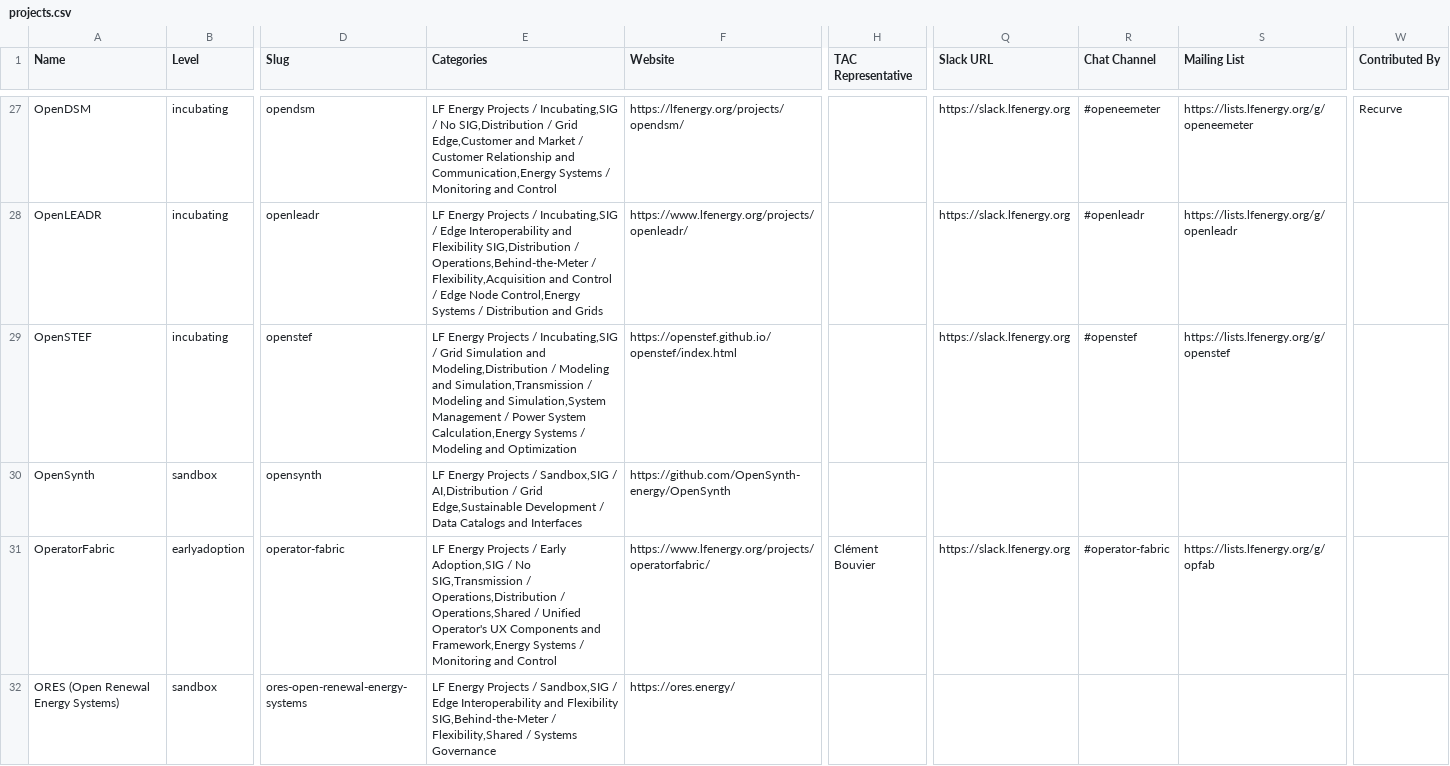
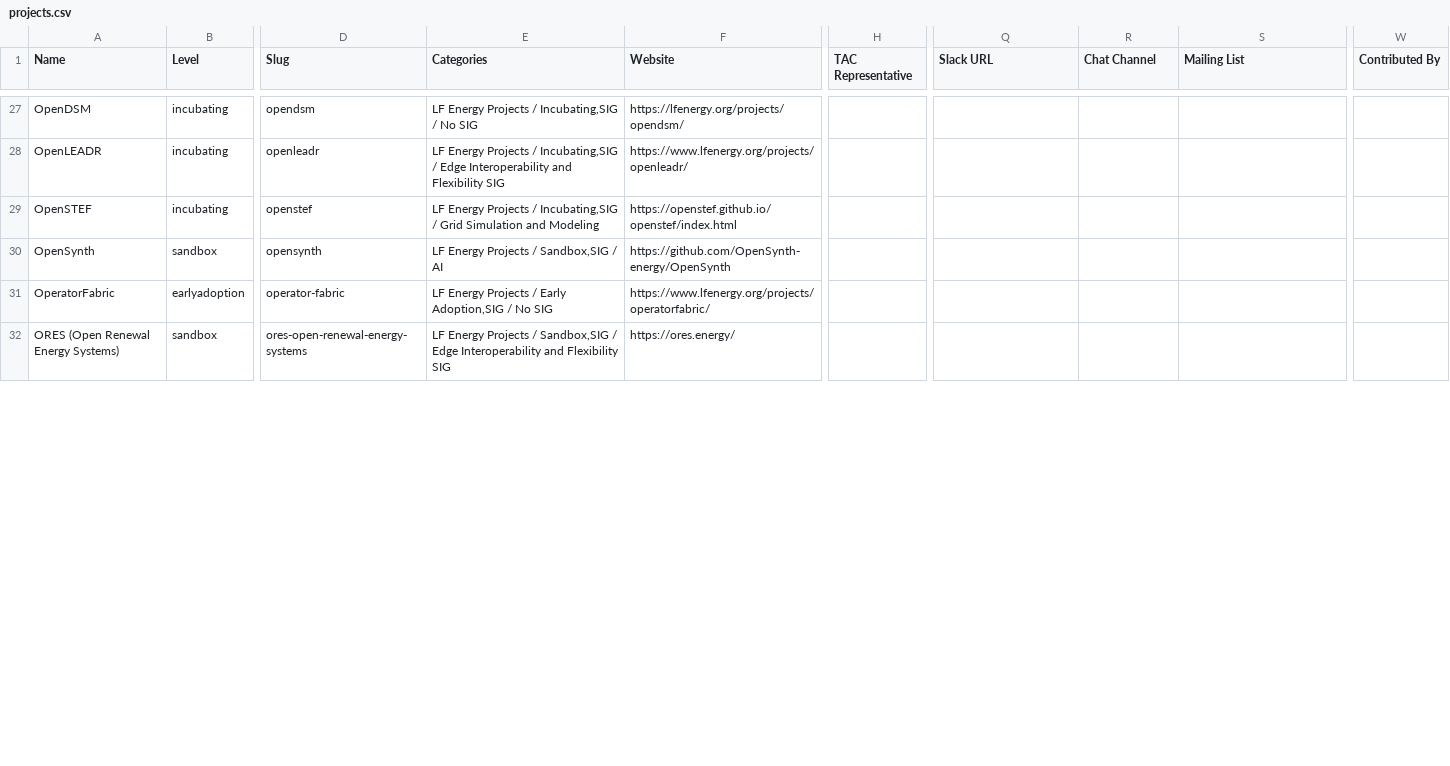
Before and after one commit to lf-energy/tac, a CSV file: _data/projects.csv, drawn as a sheet; only a part is shown, gaps mark what is left out; the diff covers the shown part only; the diff names each change by its address in the sheet, - before the commit and + after, or states it on an @@ line.

Commit message:
Update Data Sources from LFX 2026-02-11 (#751)
Automated changes by
[create-pull-request](https://github.com/peter-evans/create-pull-request)
GitHub action

Signed-off-by: github-actions[bot] <41898282+github-actions[bot]@users.noreply.github.com>

```diff
--- a/_data/projects.csv
+++ b/_data/projects.csv
-E27 (Categories): …/ No SIG,Distribution / Grid Edge,Customer and Market / Customer Relationship and Communication,Energy Systems / Monitoring and Control
+E27 (Categories): …/ No SIG
-Q27:Q29 (Slack URL): https://slack.lfenergy.org
+Q27:Q29 (Slack URL): (empty)
-R27 (Chat Channel): #openeemeter
+R27 (Chat Channel): (empty)
-S27 (Mailing List): https://lists.lfenergy.org/g/openeemeter
+S27 (Mailing List): (empty)
-W27 (Contributed By): Recurve
+W27 (Contributed By): (empty)
-E28 (Categories): …and Flexibility SIG,Distribution / Operations,Behind-the-Meter / Flexibility,Acquisition and Control / Edge Node Control,Energy Systems / Distribution and Grids
+E28 (Categories): …and Flexibility SIG
-R28 (Chat Channel): #openleadr
+R28 (Chat Channel): (empty)
-S28 (Mailing List): https://lists.lfenergy.org/g/openleadr
+S28 (Mailing List): (empty)
-E29 (Categories): …Simulation and Modeling,Distribution / Modeling and Simulation,Transmission / Modeling and Simulation,System Management / Power System Calculation,Energy Systems / Modeling and Optimization
+E29 (Categories): …Simulation and Modeling
-R29 (Chat Channel): #openstef
+R29 (Chat Channel): (empty)
-S29 (Mailing List): https://lists.lfenergy.org/g/openstef
+S29 (Mailing List): (empty)
-E30 (Categories): …Sandbox,SIG / AI,Distribution / Grid Edge,Sustainable Development / Data Catalogs and Interfaces
+E30 (Categories): …Sandbox,SIG / AI
-E31 (Categories): …/ No SIG,Transmission / Operations,Distribution / Operations,Shared / Unified Operator's UX Components and Framework,Energy Systems / Monitoring and Control
+E31 (Categories): …/ No SIG
-H31 (TAC Representative): Clément Bouvier
+H31 (TAC Representative): (empty)
-Q31 (Slack URL): https://slack.lfenergy.org
+Q31 (Slack URL): (empty)
-R31 (Chat Channel): #operator-fabric
+R31 (Chat Channel): (empty)
-S31 (Mailing List): https://lists.lfenergy.org/g/opfab
+S31 (Mailing List): (empty)
-E32 (Categories): …and Flexibility SIG,Behind-the-Meter / Flexibility,Shared / Systems Governance
+E32 (Categories): …and Flexibility SIG
```
Also changed, not shown: 95 edited cells elsewhere in this file.
